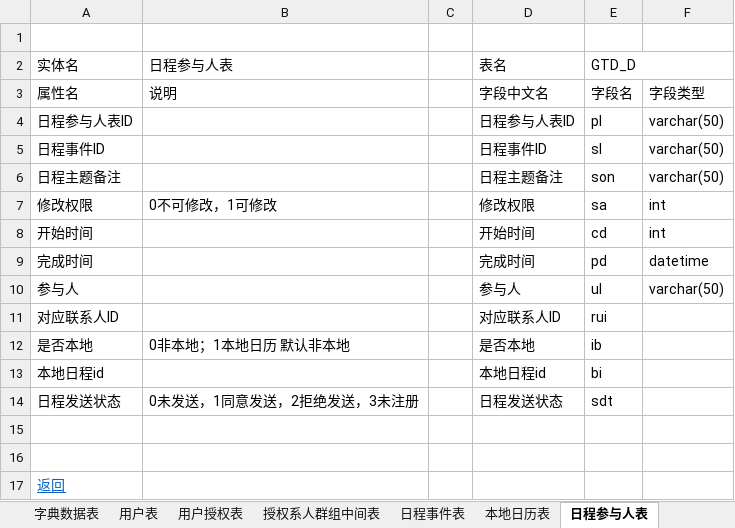
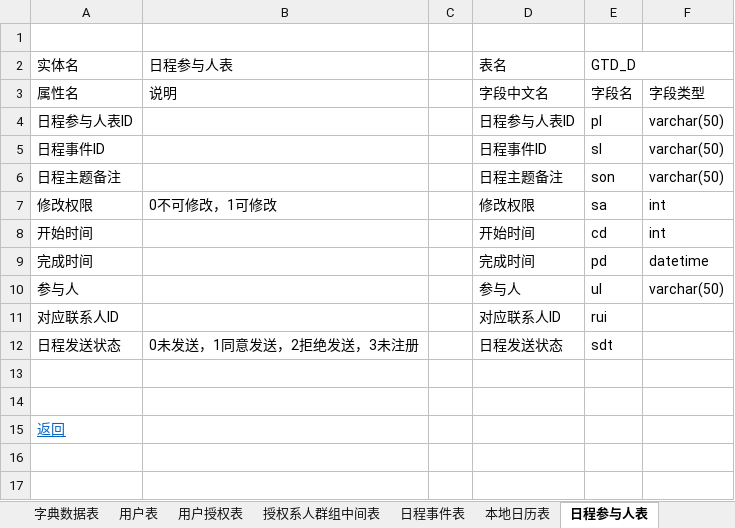
Before and after one commit to XJ-GTD/GTD2, an Excel workbook: A-开发相关文档素材/2.数据库表/客户端数据表字典.xlsx, sheet 日程参与人表, drawn as a sheet; values as stored, in another font and other column widths than the file's, no borders; the diff names each change by its address in the sheet, - before the commit and + after, or states it on an @@ line.

```diff
--- a/A-开发相关文档素材/2.数据库表/客户端数据表字典.xlsx (sheet 日程参与人表)
+++ b/A-开发相关文档素材/2.数据库表/客户端数据表字典.xlsx (sheet 日程参与人表)
-row 12: 是否本地 | 0非本地；1本地日历 默认非本地 |  | 是否本地 | ib
-row 13: 本地日程id |  |  | 本地日程id | bi
```
Also changed, not shown: sheet 日程事件表, sheet 用户授权表, 8 other files.
